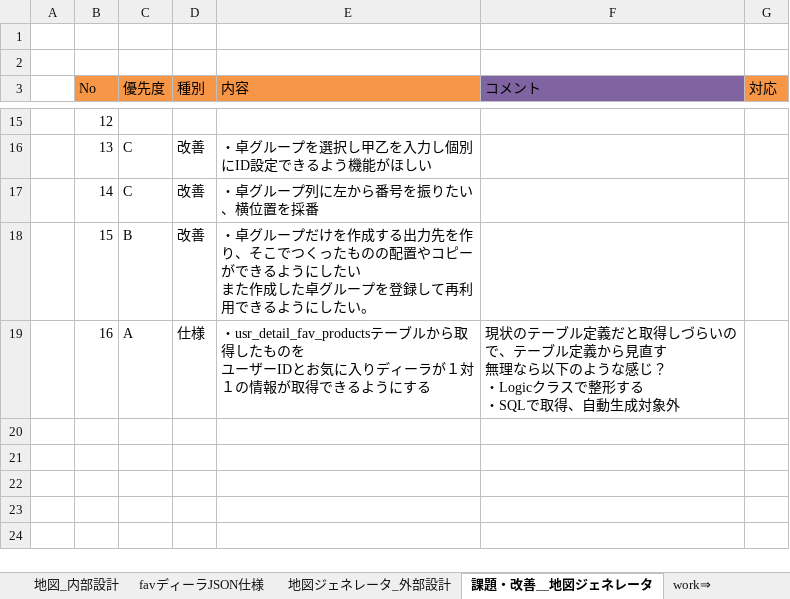
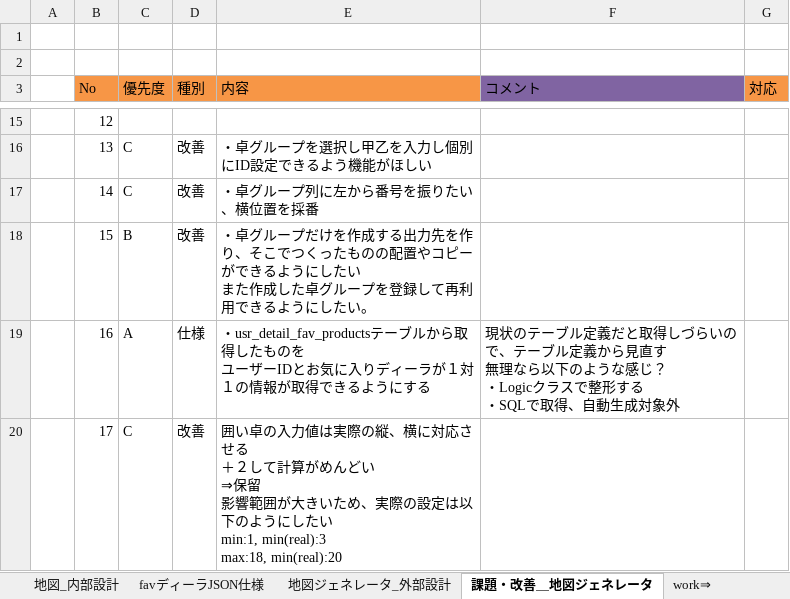
Before and after one commit to gitRock2016/WFS_Design, an Excel workbook: 02.製造/地図HTML.xlsx, sheet 課題・改善＿地図ジェネレータ, drawn as a sheet; only a part is shown, gaps mark what is left out; values as stored, in another font and other column widths than the file's, no borders; ↵ is a line break in a cell; the diff names each change by its address in the sheet, - before the commit and + after, or states it on an @@ line.

```diff
--- a/02.製造/地図HTML.xlsx (sheet 課題・改善＿地図ジェネレータ)
+++ b/02.製造/地図HTML.xlsx (sheet 課題・改善＿地図ジェネレータ)
+row 20:  | 17 | C | 改善 | 囲い卓の入力値は実際の縦、横に対応させる ↵ ＋２して計算がめんどい ↵ ⇒保留 ↵ 影響範囲が大きいため、実際の設定は以下のようにしたい ↵ min:1, min(real):3 ↵ max:18, min(real):20
```
Also changed, not shown: sheet 地図_外部設計, sheet 地図_内部設計, charts or pictures, 99.work/TODOList_課題・気になる.xlsx.
